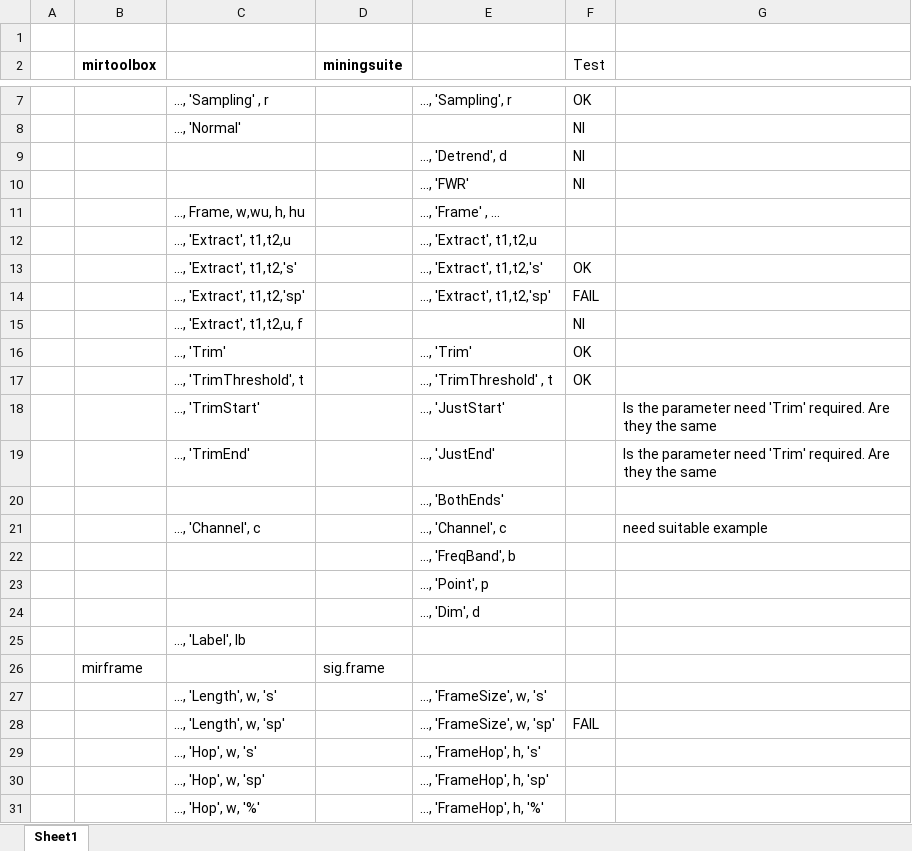
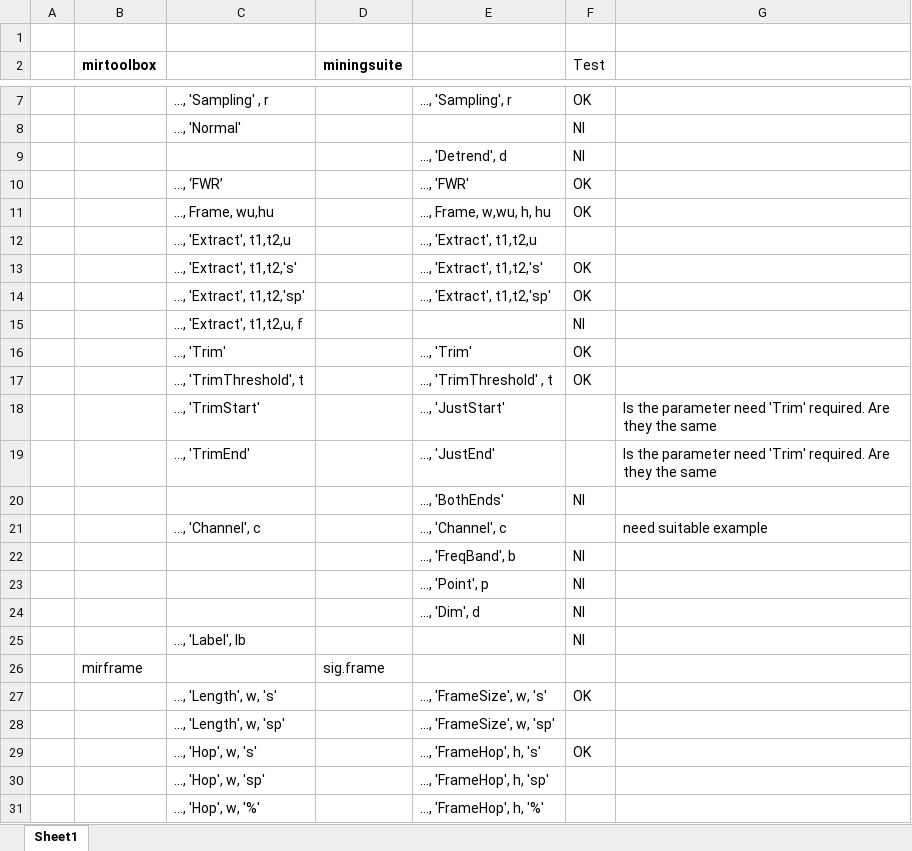
Before and after one commit to olivierlar/miningsuite, an Excel workbook: migrationTest/migration.xlsb.xlsx, sheet Sheet1, drawn as a sheet; only a part is shown, gaps mark what is left out; values as stored, in another font and other column widths than the file's, no borders; removed rows and columns are numbered as before the commit, all else as after; the diff covers the shown part only; the diff names each change by its address in the sheet, - before the commit and + after, or states it on an @@ line.

```diff
--- a/migrationTest/migration.xlsb.xlsx (sheet Sheet1)
+++ b/migrationTest/migration.xlsb.xlsx (sheet Sheet1)
-row 10:  |  |  |  | …, 'FWR' | NI
-row 11:  |  | …, Frame, w,wu, h, hu |  | …, 'Frame' , …
+row 10:  |  | …, ‘FWR’ |  | …, 'FWR' | OK
+row 11:  |  | …, Frame, wu,hu |  | …, Frame, w,wu, h, hu | OK
-F14 (Test): FAIL
+F14 (Test): OK
-F20 (Test): (empty)
+F20 (Test): NI
-F22:F25 (Test): (empty)
+F22:F25 (Test): NI
-F27 (Test): (empty)
+F27 (Test): OK
-F28 (Test): FAIL
+F28 (Test): (empty)
-F29 (Test): (empty)
+F29 (Test): OK
```
Also changed, not shown: 1 added row, 1 removed row and 35 edited cells elsewhere in this sheet, 9 other files.
